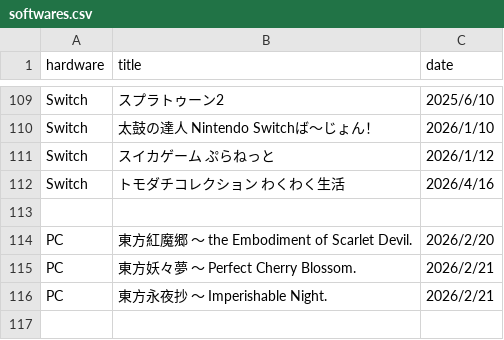
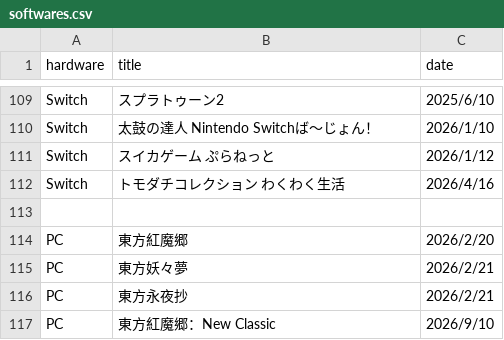
Before and after one commit to yukidama-yoshi/yukidama-yoshi.github.io, a CSV file: gamecollection/softwares.csv, drawn as a sheet; only a part is shown, gaps mark what is left out.

Commit message:
Update softwares.csv

```diff
--- a/gamecollection/softwares.csv
+++ b/gamecollection/softwares.csv
@@ -113,4 +113,5 @@ Switch,トモダチコレクション わくわく生活,2026/4/16
 
-PC,東方紅魔郷　～ the Embodiment of Scarlet Devil.,2026/2/20
-PC,東方妖々夢　～ Perfect Cherry Blossom.,2026/2/21
-PC,東方永夜抄　～ Imperishable Night.,2026/2/21
+PC,東方紅魔郷,2026/2/20
+PC,東方妖々夢,2026/2/21
+PC,東方永夜抄,2026/2/21
+PC,東方紅魔郷：New Classic,2026/9/10
```
